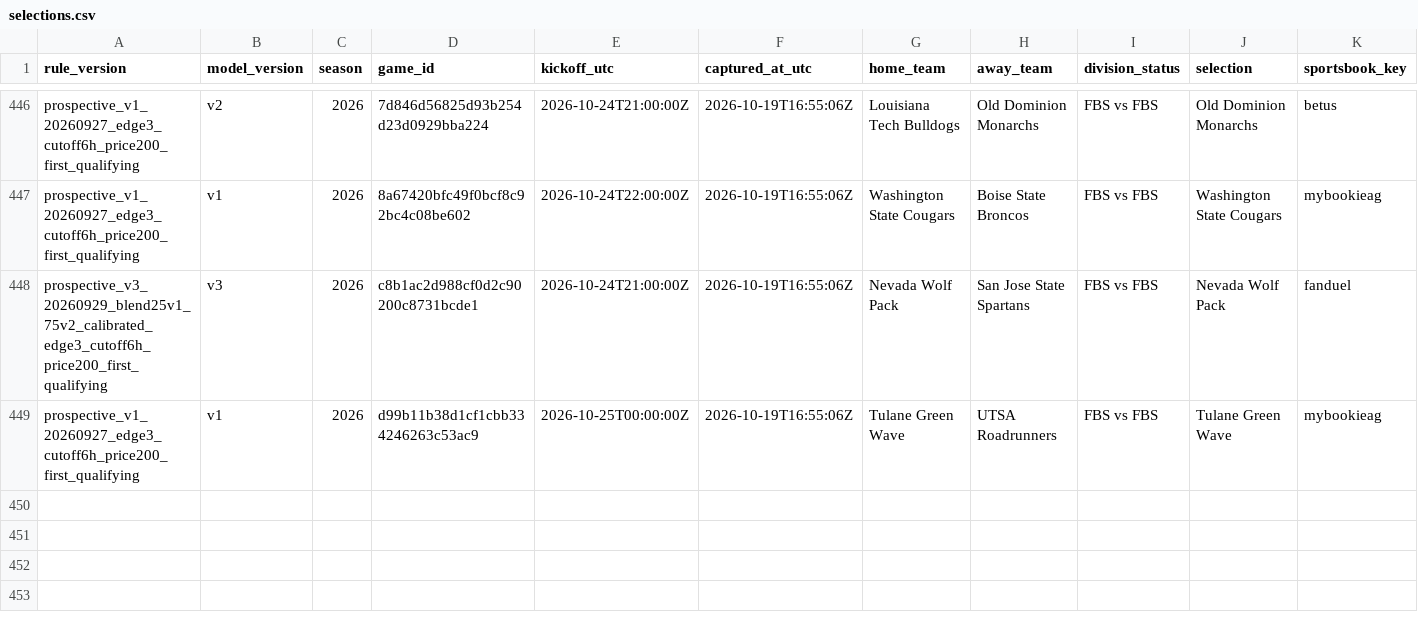
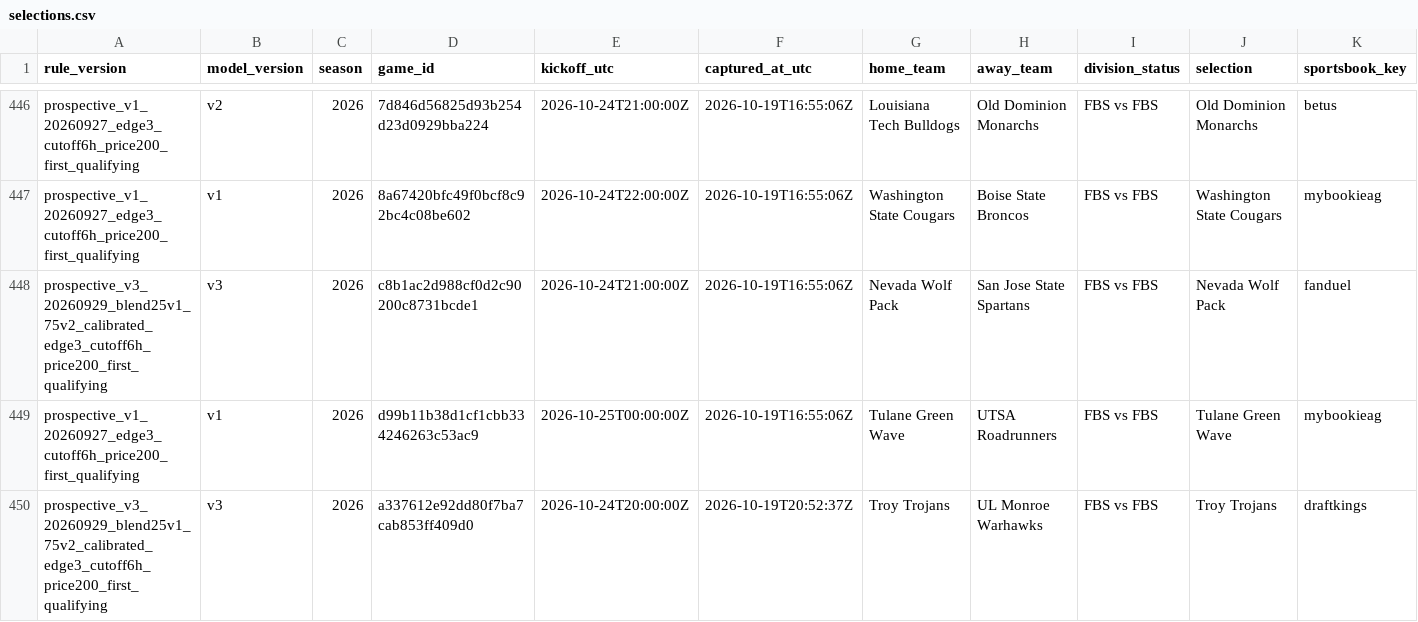
Before and after one commit to JarzCFB/codi-cfb-dashboard, a CSV file: prospective/selections.csv, drawn as a sheet; only a part is shown, gaps mark what is left out; rows hold the shown columns only; the diff names each change by its address in the sheet, - before the commit and + after, or states it on an @@ line.

```diff
--- a/prospective/selections.csv
+++ b/prospective/selections.csv
+row 450: prospective_v3_20260929_blend25v1_75v2_calibrated_edge3_cutoff6h_price200_first_qualifying | v3 | 2026 | a337612e92dd80f7ba7cab853ff409d0 | 2026-10-24T20:00:00Z | 2026-10-19T20:52:37Z | Troy Trojans | UL Monroe Warhawks | FBS vs FBS | Troy Trojans | draftkings
```
Also changed, not shown: 1 other file.
